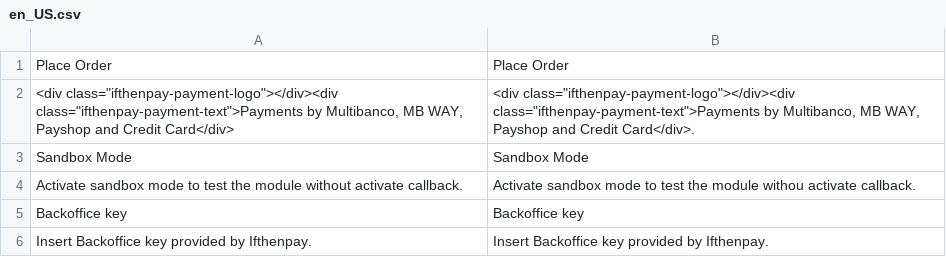
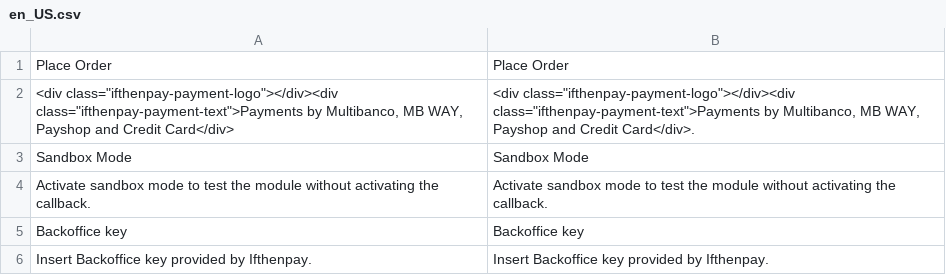
Before and after one commit to ifthenpay/magento2, a CSV file: i18n/en_US.csv, drawn as a sheet; only a part is shown.

Commit message:
Switched to database declarative schema creation, added bug fixes to cancelOrder cancelOrderMultibanco and cancelOrderPayshop, upgrade module version.

```diff
--- a/i18n/en_US.csv
+++ b/i18n/en_US.csv
@@ -3,3 +3,3 @@
 "Sandbox Mode","Sandbox Mode"
-"Activate sandbox mode to test the module without activate callback.","Activate sandbox mode to test the module withou activate callback."
+"Activate sandbox mode to test the module without activating the callback.","Activate sandbox mode to test the module without activating the callback."
 "Backoffice key","Backoffice key"
```
Also changed, not shown: i18n/pt_PT.csv, 20 other files.
